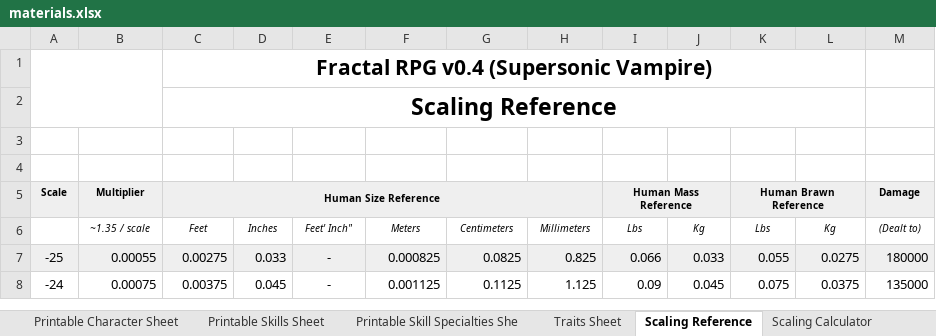
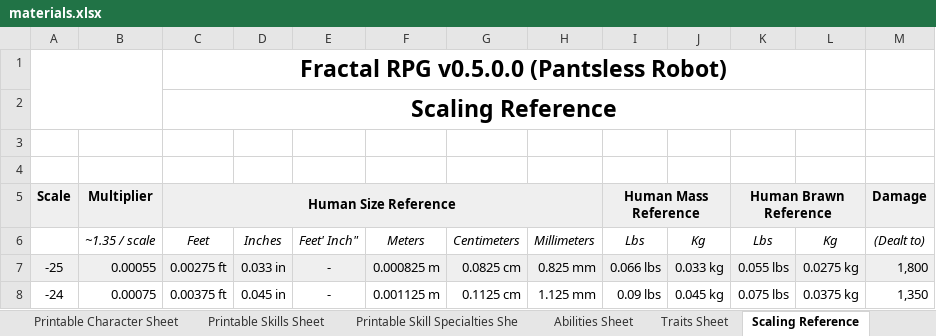
Before and after one commit to SparkliTwizzl/fractal-rpg, an Excel workbook: materials/materials.xlsx, sheet Scaling Reference, drawn as a sheet; only a part is shown; values as stored, in another font and other column widths than the file's, no borders; charts and pictures not drawn; the diff covers the shown part only; the diff names each change by its address in the sheet, - before the commit and + after, or states it on an @@ line.

```diff
--- a/materials/materials.xlsx (sheet Scaling Reference)
+++ b/materials/materials.xlsx (sheet Scaling Reference)
+sheet tab: Abilities Sheet
-C1 (Feet): Fractal RPG v0.4 (Supersonic Vampire)
+C1 (Feet): Fractal RPG v0.5.0.0 (Pantsless Robot)
@@ C1 text size: larger @@
@@ A5:C5 text size: larger @@
@@ I5 text size: larger @@
@@ K5 text size: larger @@
@@ M5 text size: larger @@
@@ B6:M6 text size: larger @@
-C7 (Feet): 0.00275
+C7 (Feet): 0.00275 ft
-D7 (Inches): 0.033
+D7 (Inches): 0.033 in
-F7 (Meters): 0.000825
+F7 (Meters): 0.000825 m
-G7 (Centimeters): 0.0825
+G7 (Centimeters): 0.0825 cm
-H7 (Millimeters): 0.825
+H7 (Millimeters): 0.825 mm
-I7 (Lbs): 0.066
+I7 (Lbs): 0.066 lbs
-J7 (Kg): 0.033
+J7 (Kg): 0.033 kg
-K7 (Lbs): 0.055
+K7 (Lbs): 0.055 lbs
-L7 (Kg): 0.0275
+L7 (Kg): 0.0275 kg
-M7 ((Dealt to)): 180000
+M7 ((Dealt to)): 1,800
-C8 (Feet): 0.00375
+C8 (Feet): 0.00375 ft
-D8 (Inches): 0.045
+D8 (Inches): 0.045 in
-F8 (Meters): 0.001125
+F8 (Meters): 0.001125 m
-G8 (Centimeters): 0.1125
+G8 (Centimeters): 0.1125 cm
-H8 (Millimeters): 1.125
+H8 (Millimeters): 1.125 mm
-I8 (Lbs): 0.09
+I8 (Lbs): 0.09 lbs
-J8 (Kg): 0.045
+J8 (Kg): 0.045 kg
-K8 (Lbs): 0.075
+K8 (Lbs): 0.075 lbs
-L8 (Kg): 0.0375
+L8 (Kg): 0.0375 kg
-M8 ((Dealt to)): 135000
+M8 ((Dealt to)): 1,350
```
Also changed, not shown: 431 edited cells elsewhere in this sheet, sheet Scaling Calculator, sheet Traits Sheet, sheet Printable Character Sheet, sheet Digital Character Sheet, sheet Digital Skill Specialties Sheet, sheet Printable Skill Specialties She, 3 more sheets, other sheet tabs, formulas that keep their value, charts or pictures, 4 other files.
